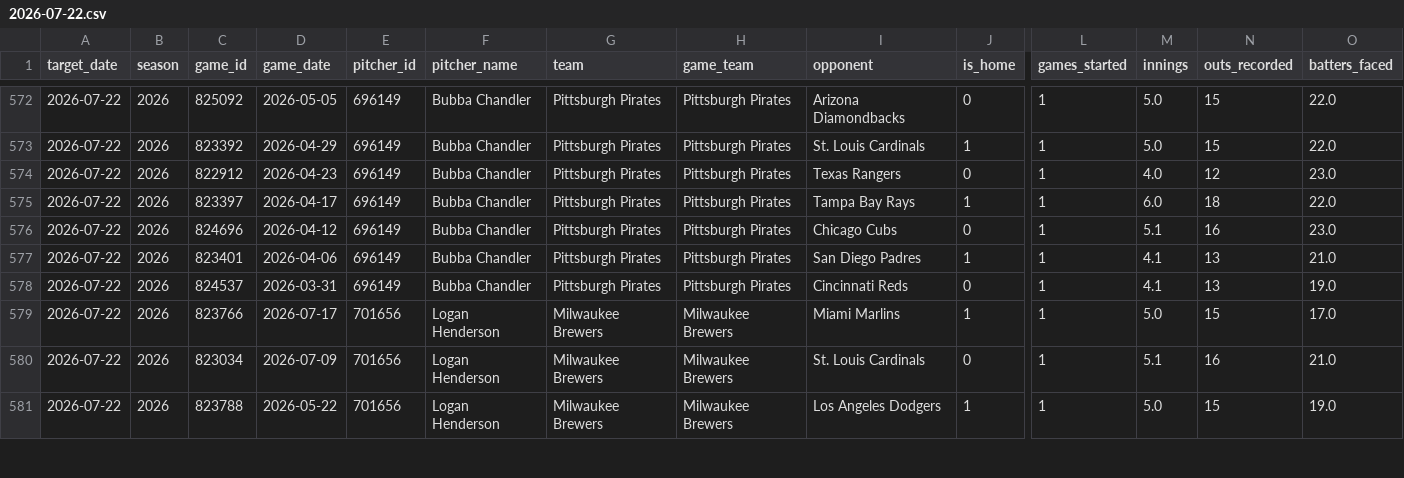
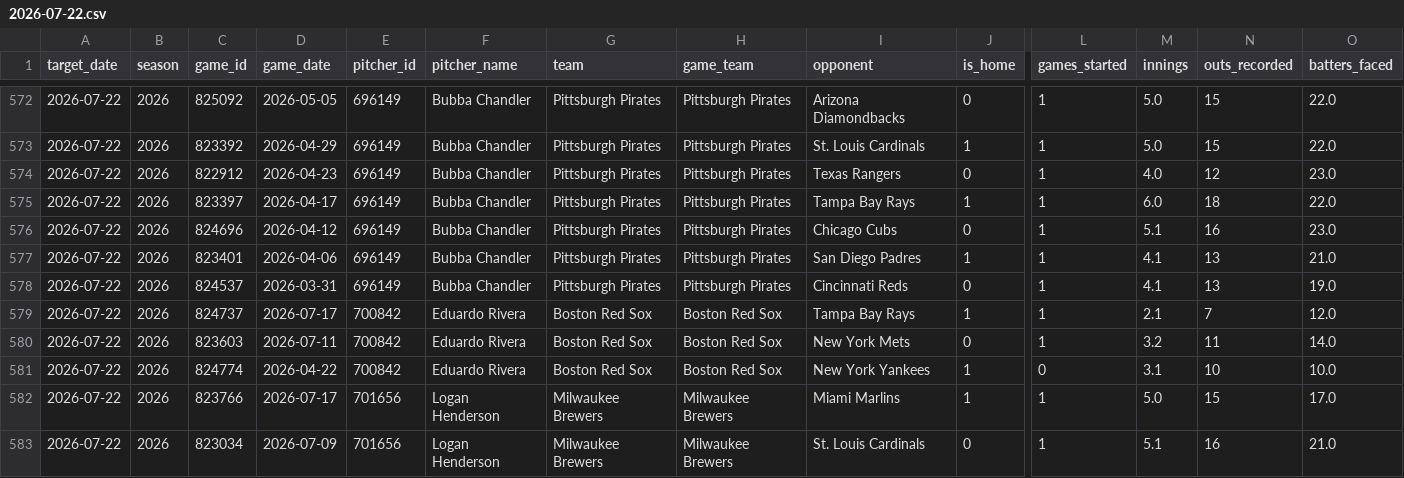
Before and after one commit to judebollera75-ops/mlb-ai-model, a CSV file: data/game_logs/2026-07-22.csv, drawn as a sheet; only a part is shown, gaps mark what is left out; the shorter side is filled out with more unchanged rows; rows hold the shown columns only; the diff names each change by its address in the sheet, - before the commit and + after, or states it on an @@ line.

```diff
--- a/data/game_logs/2026-07-22.csv
+++ b/data/game_logs/2026-07-22.csv
+row 579: 2026-07-22 | 2026 | 824737 | 2026-07-17 | 700842 | Eduardo Rivera | Boston Red Sox | Boston Red Sox | Tampa Bay Rays | 1 | 1 | 2.1 | 7 | 12.0
+row 580: 2026-07-22 | 2026 | 823603 | 2026-07-11 | 700842 | Eduardo Rivera | Boston Red Sox | Boston Red Sox | New York Mets | 0 | 1 | 3.2 | 11 | 14.0
+row 581: 2026-07-22 | 2026 | 824774 | 2026-04-22 | 700842 | Eduardo Rivera | Boston Red Sox | Boston Red Sox | New York Yankees | 1 | 0 | 3.1 | 10 | 10.0
```
Also changed, not shown: data/final/master_dataset.csv, data/hitters/2026-07-22.csv, 20 other files.
